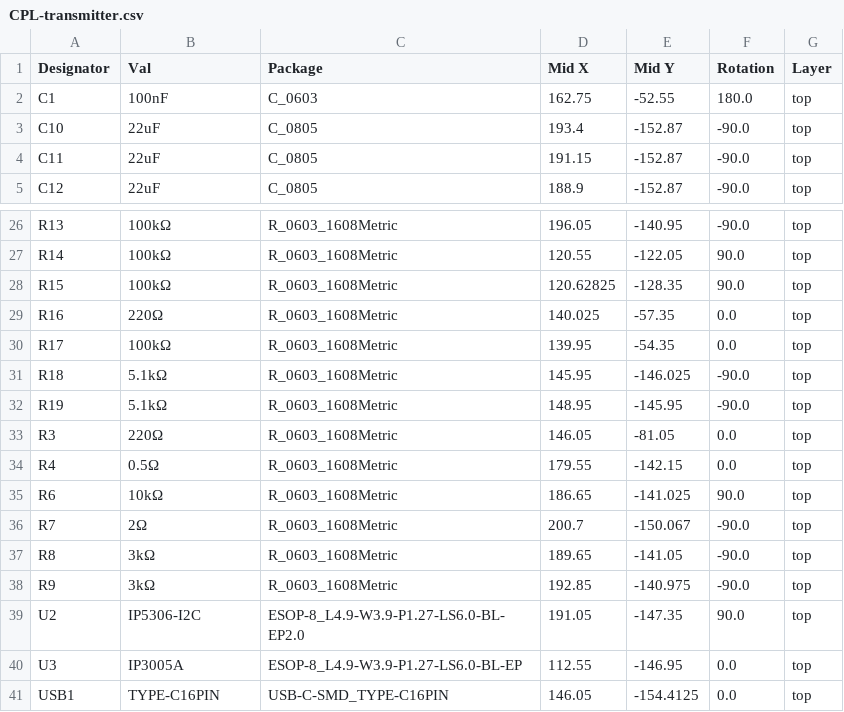
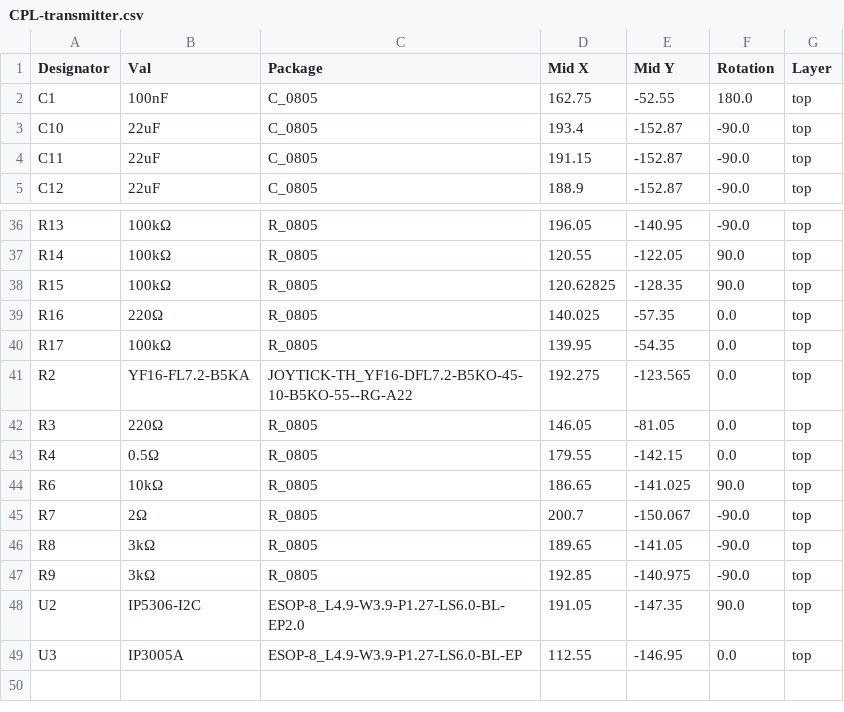
Before and after one commit to SethHibpshman/EWU-ASME-SDC-2027-Transmitter, a CSV file: hardware/fabrication/production_files/CPL-transmitter.csv, drawn as a sheet; only a part is shown, gaps mark what is left out; removed rows and columns are numbered as before the commit, all else as after; the diff covers the shown part only; the diff names each change by its address in the sheet, - before the commit and + after, or states it on an @@ line.

```diff
--- a/hardware/fabrication/production_files/CPL-transmitter.csv
+++ b/hardware/fabrication/production_files/CPL-transmitter.csv
-C2 (Package): C_0603
+C2 (Package): C_0805
-C36:C40 (Package): R_0603_1608Metric
+C36:C40 (Package): R_0805
-row 31: R18 | 5.1kΩ | R_0603_1608Metric | 145.95 | -146.025 | -90.0 | top
-row 32: R19 | 5.1kΩ | R_0603_1608Metric | 148.95 | -145.95 | -90.0 | top
+row 41: R2 | YF16-FL7.2-B5KA | JOYTICK-TH_YF16-DFL7.2-B5KO-45-10-B5KO-55--RG-A22 | 192.275 | -123.565 | 0.0 | top
-C42:C47 (Package): R_0603_1608Metric
+C42:C47 (Package): R_0805
-row 41: USB1 | TYPE-C16PIN | USB-C-SMD_TYPE-C16PIN | 146.05 | -154.4125 | 0.0 | top
```
Also changed, not shown: 10 added rows and 14 edited cells elsewhere in this file, hardware/fabrication/production_files/BOM-transmitter.csv, 20 other files.
